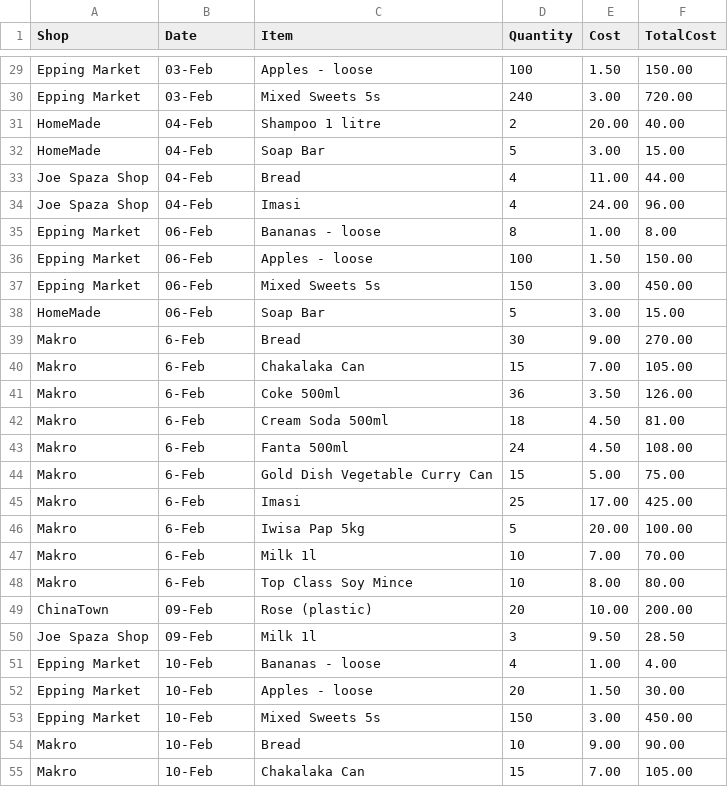
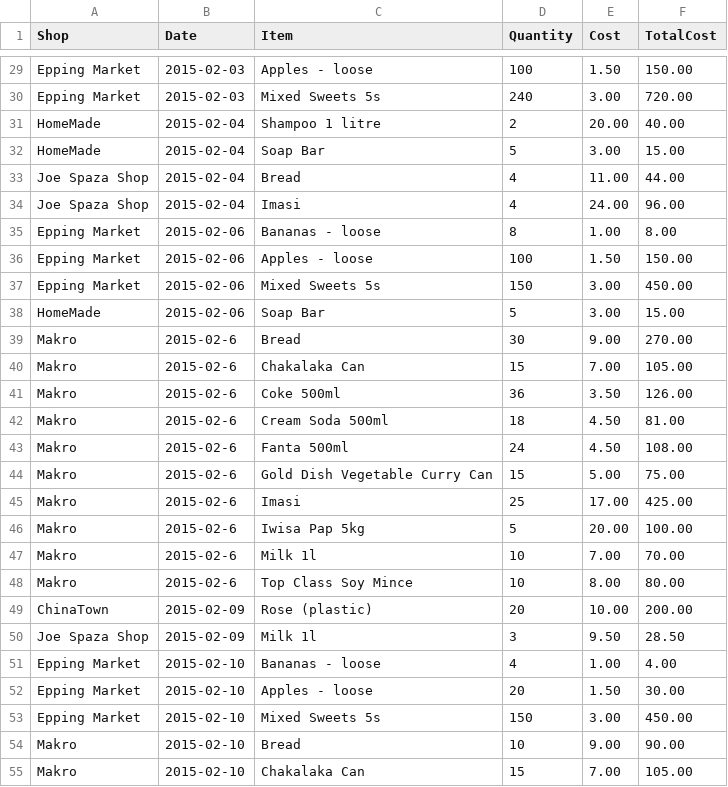
Before and after one commit to TarCode/nelisaCashStore, a CSV file: main/NelisaPurchases.csv, drawn as a sheet; only a part is shown, gaps mark what is left out; the diff covers the shown part only; the diff names each change by its address in the sheet, - before the commit and + after, or states it on an @@ line.

Commit message:
edited date format in csv file

```diff
--- a/main/NelisaPurchases.csv
+++ b/main/NelisaPurchases.csv
-B29:B30 (Date): 03-Feb
+B29:B30 (Date): 2015-02-03
-B31:B34 (Date): 04-Feb
+B31:B34 (Date): 2015-02-04
-B35:B38 (Date): 06-Feb
+B35:B38 (Date): 2015-02-06
-B39:B48 (Date): 6-Feb
+B39:B48 (Date): 2015-02-6
-B49:B50 (Date): 09-Feb
+B49:B50 (Date): 2015-02-09
-B51:B55 (Date): 10-Feb
+B51:B55 (Date): 2015-02-10
```
Also changed, not shown: 126 edited cells elsewhere in this file.
